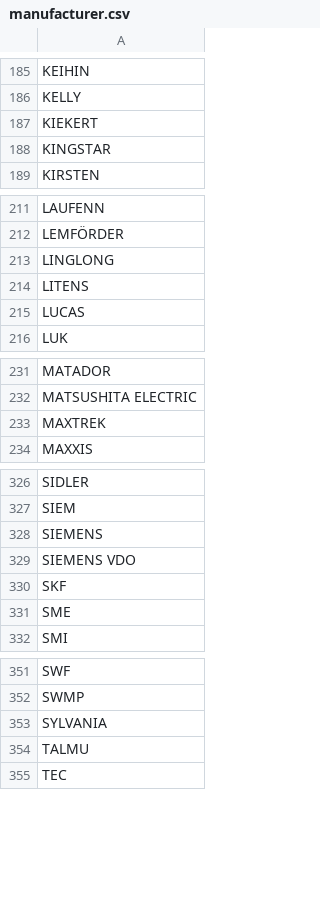
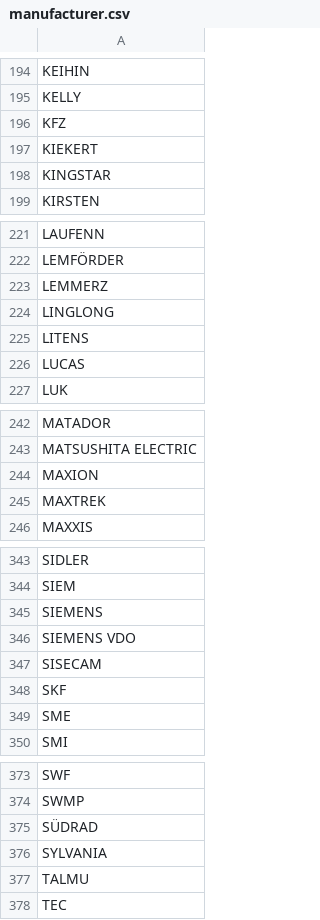
Before and after one commit to Bildelsbasen/codelist, a CSV file: manufacturer.csv, drawn as a sheet; only a part is shown, gaps mark what is left out; the diff covers the shown part only; the diff names each change by its address in the sheet, - before the commit and + after, or states it on an @@ line.

```diff
--- a/manufacturer.csv
+++ b/manufacturer.csv
+row 196: KFZ
+row 223: LEMMERZ
+row 244: MAXION
+row 347: SISECAM
+row 375: SÜDRAD
```
Also changed, not shown: 19 added rows and 11 moved rows elsewhere in this file.
